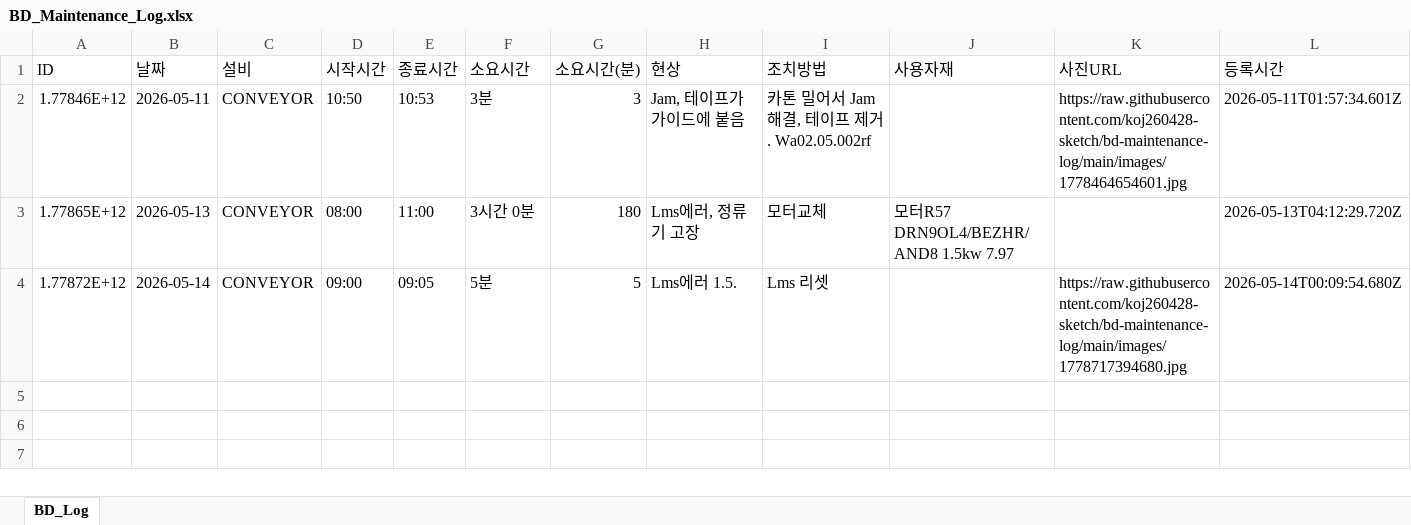
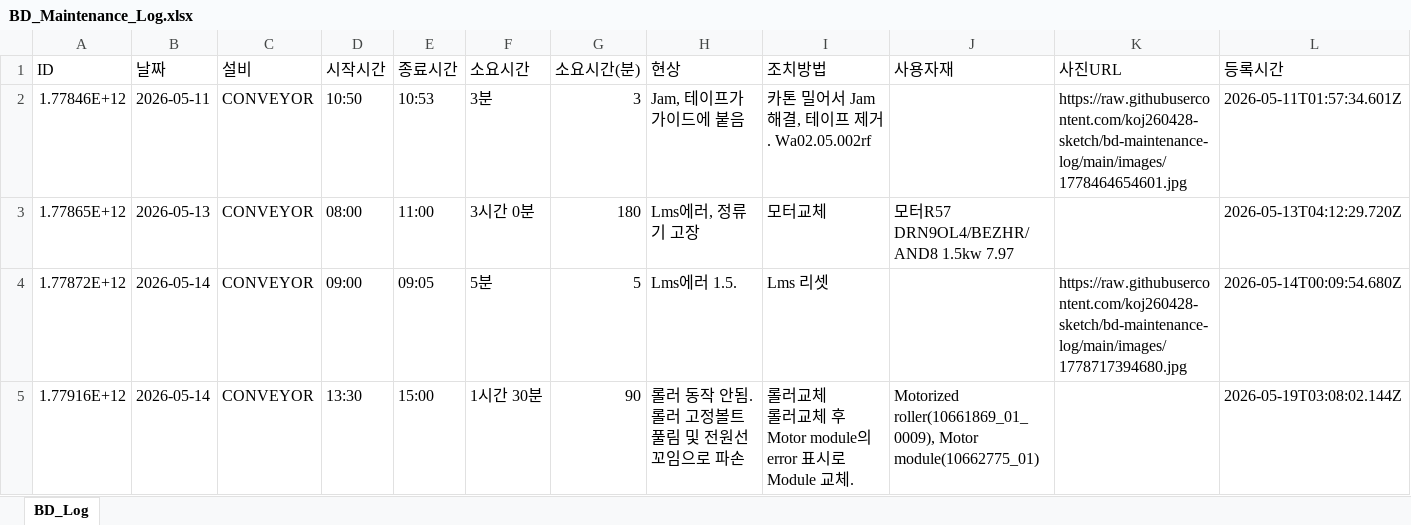
Before and after one commit to koj260428-sketch/bd-maintenance-log, an Excel workbook: data/BD_Maintenance_Log.xlsx, sheet BD_Log, drawn as a sheet; values as stored, in another font and other column widths than the file's, no borders; ↵ is a line break in a cell; the diff names each change by its address in the sheet, - before the commit and + after, or states it on an @@ line.

Commit message:
[BD Log] 4 records — 2026-05-19T03:08

```diff
--- a/data/BD_Maintenance_Log.xlsx (sheet BD_Log)
+++ b/data/BD_Maintenance_Log.xlsx (sheet BD_Log)
+row 5: 1.77916E+12 | 2026-05-14 | CONVEYOR | 13:30 | 15:00 | 1시간 30분 | 90 | 롤러 동작 안됨. 롤러 고정볼트 풀림 및 전원선 꼬임으로 파손 | 롤러교체 ↵ 롤러교체 후 Motor module의 error 표시로 Module 교체. | Motorized roller(10661869_01_0009), Motor module(10662775_01) |  | 2026-05-19T03:08:02.144Z
```
